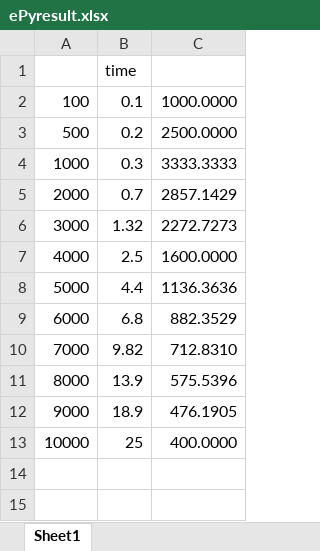
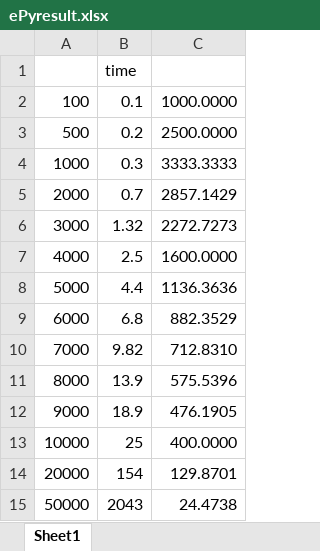
Before and after one commit to taotheadmeow/ePy_Bench, an Excel workbook: test result/ePyresult.xlsx, sheet Sheet1, drawn as a sheet; values as stored, in another font and other column widths than the file's, no borders; charts and pictures not drawn; the diff names each change by its address in the sheet, - before the commit and + after, or states it on an @@ line.

```diff
--- a/test result/ePyresult.xlsx (sheet Sheet1)
+++ b/test result/ePyresult.xlsx (sheet Sheet1)
+row 14: 20000 | 154 | 129.8701
+row 15: 50000 | 2043 | 24.4738
```
Also changed, not shown: charts or pictures, 1 other file.
